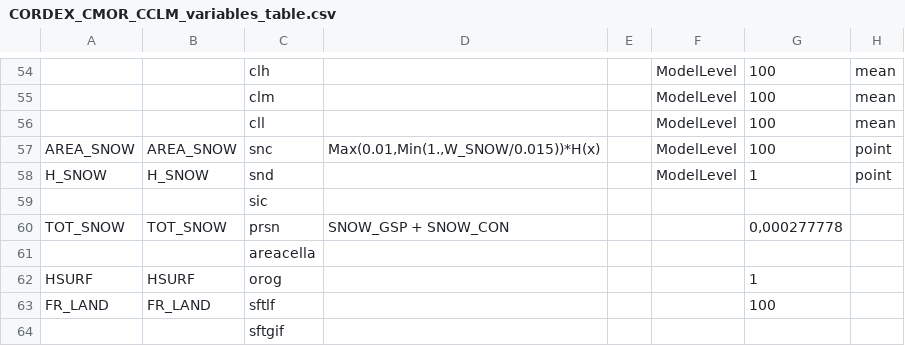
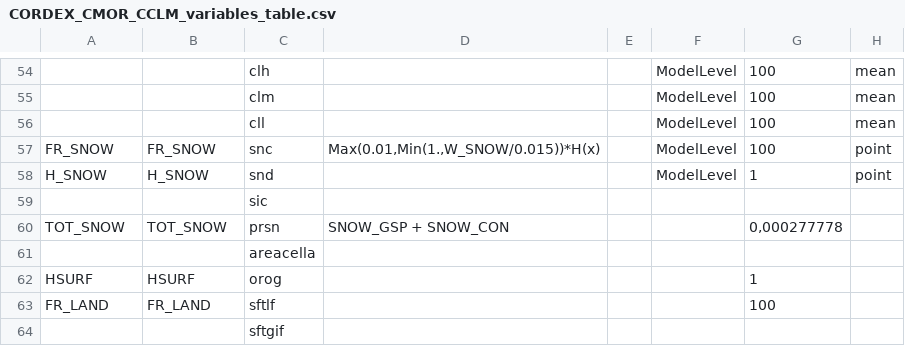
Before and after one commit to C2SM-RCM/CCLM2CMOR, a CSV file: src/CMORlight/Config/CORDEX_CMOR_CCLM_variables_table.csv, drawn as a sheet; only a part is shown, gaps mark what is left out; the diff names each change by its address in the sheet, - before the commit and + after, or states it on an @@ line.

```diff
--- a/src/CMORlight/Config/CORDEX_CMOR_CCLM_variables_table.csv
+++ b/src/CMORlight/Config/CORDEX_CMOR_CCLM_variables_table.csv
-A57: AREA_SNOW
+A57: FR_SNOW
-B57: AREA_SNOW
+B57: FR_SNOW
```
Also changed, not shown: 7 other files.
